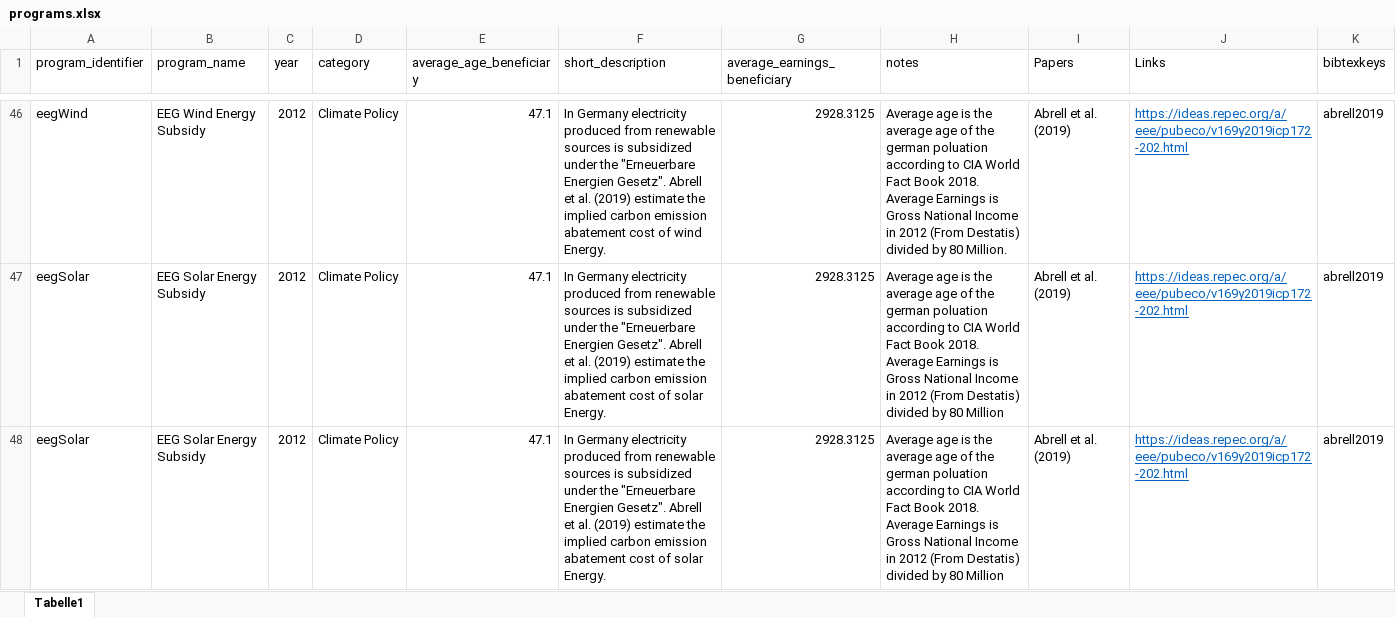
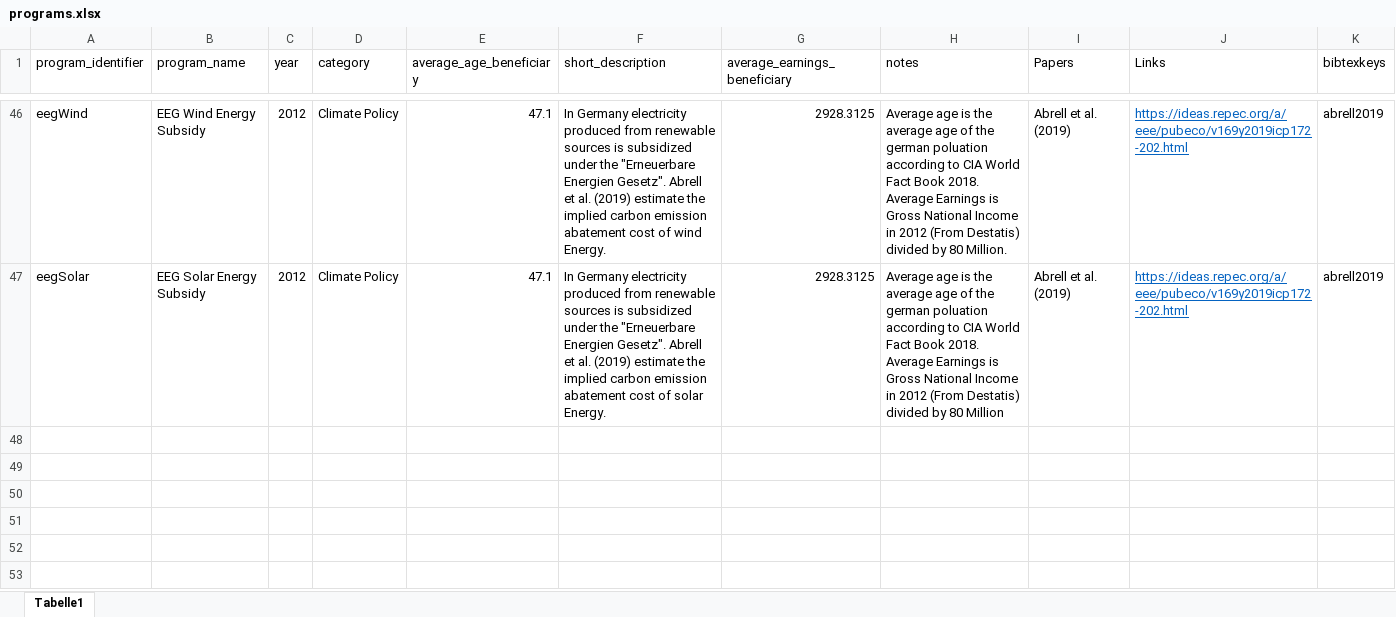
Before and after one commit to sbischl/mvpfDE, an Excel workbook: programs.xlsx, sheet Tabelle1, drawn as a sheet; only a part is shown, gaps mark what is left out; values as stored, in another font and other column widths than the file's, no borders; the diff names each change by its address in the sheet, - before the commit and + after, or states it on an @@ line.

Commit message:
fixed error that caused EEG Solar to appear twice

```diff
--- a/programs.xlsx (sheet Tabelle1)
+++ b/programs.xlsx (sheet Tabelle1)
-row 48: eegSolar | EEG Solar Energy Subsidy | 2012 | Climate Policy | 47.1 | In Germany electricity produced from renewable sources is subsidized under the "Erneuerbare Energien Gesetz". Abrell et al. (2019) estimate the implied carbon emission abatement cost of solar Energy. | 2928.3125 | Average age is the average age of the german poluation according to CIA World Fact Book 2018. Average Earnings is Gross National Income in 2012 (From Destatis) divided by 80 Million | Abrell et al. (2019) | https://ideas.repec.org/a/eee/pubeco/v169y2019icp172-202.html | abrell2019
```
Also changed, not shown: 1 other file.
